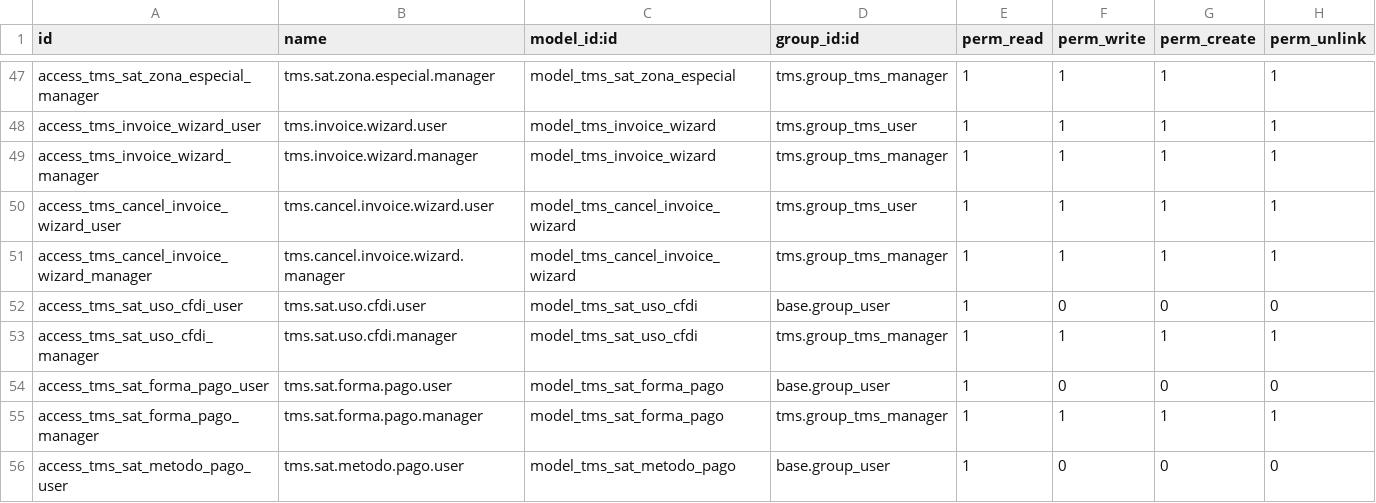
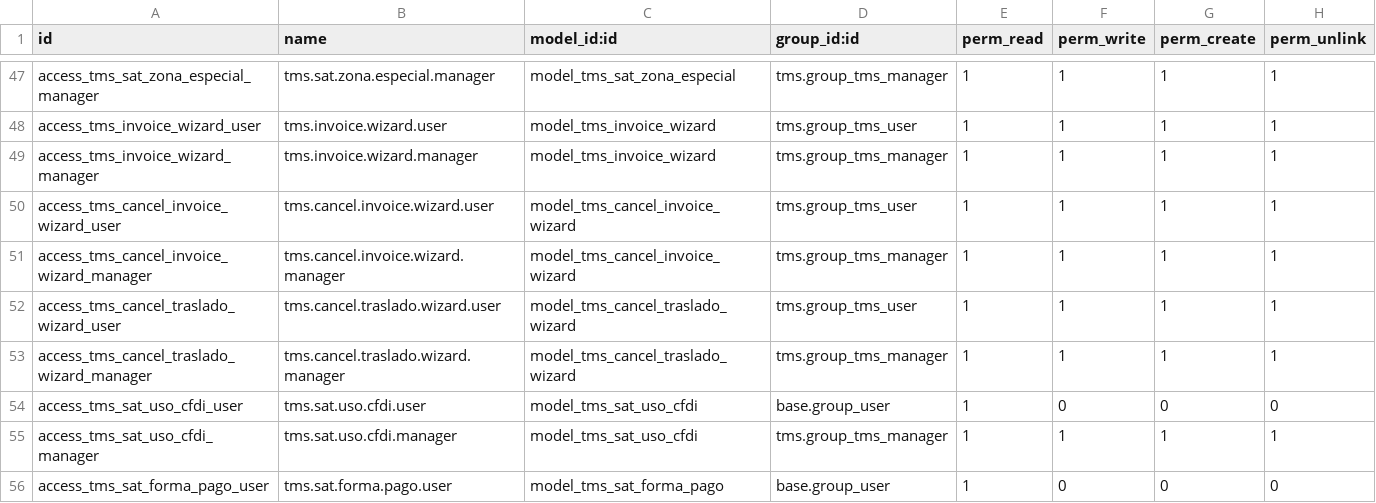
Before and after one commit to NextPackMex/tms, a CSV file: security/ir.model.access.csv, drawn as a sheet; only a part is shown, gaps mark what is left out; the shorter side is filled out with more unchanged rows.

Commit message:
feat(2.3.2): wizard cancelación CFDI Traslado con motivos SAT 01/02/03, re-timbrado post-cancelación

```diff
--- a/security/ir.model.access.csv
+++ b/security/ir.model.access.csv
@@ -51,2 +51,4 @@ access_tms_cancel_invoice_wizard_user,tms.cancel.invoice.wizard.user,model_tms_c
 access_tms_cancel_invoice_wizard_manager,tms.cancel.invoice.wizard.manager,model_tms_cancel_invoice_wizard,tms.group_tms_manager,1,1,1,1
+access_tms_cancel_traslado_wizard_user,tms.cancel.traslado.wizard.user,model_tms_cancel_traslado_wizard,tms.group_tms_user,1,1,1,1
+access_tms_cancel_traslado_wizard_manager,tms.cancel.traslado.wizard.manager,model_tms_cancel_traslado_wizard,tms.group_tms_manager,1,1,1,1
 access_tms_sat_uso_cfdi_user,tms.sat.uso.cfdi.user,model_tms_sat_uso_cfdi,base.group_user,1,0,0,0
```
Also changed, not shown: 6 other files.
